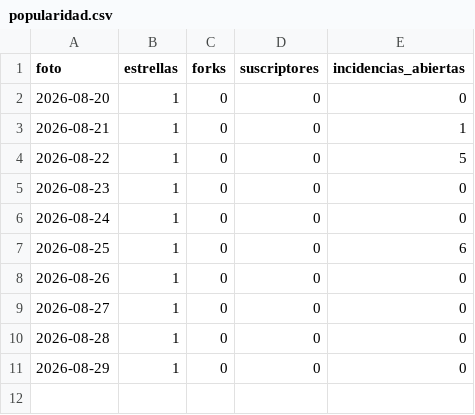
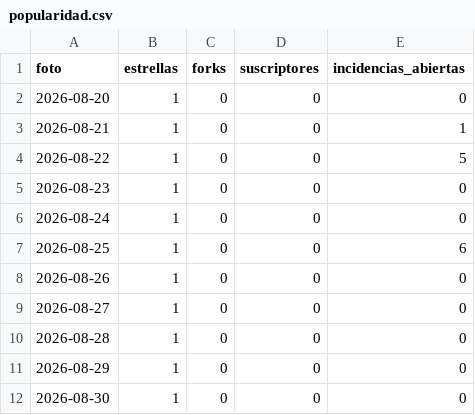
Before and after one commit to notluquis/mcp-pjud-cl, a CSV file: popularidad.csv, drawn as a sheet.

```diff
--- a/popularidad.csv
+++ b/popularidad.csv
@@ -11 +11,2 @@ foto,estrellas,forks,suscriptores,incidencias_abiertas
 2026-08-29,1,0,0,0
+2026-08-30,1,0,0,0
```
Also changed, not shown: descargas.csv, referentes.csv, 3 other files.
